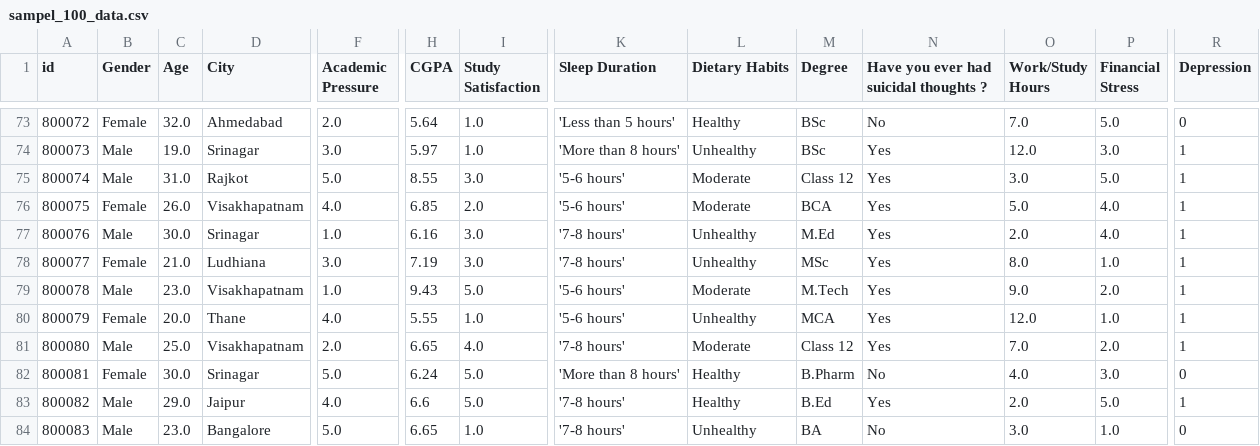
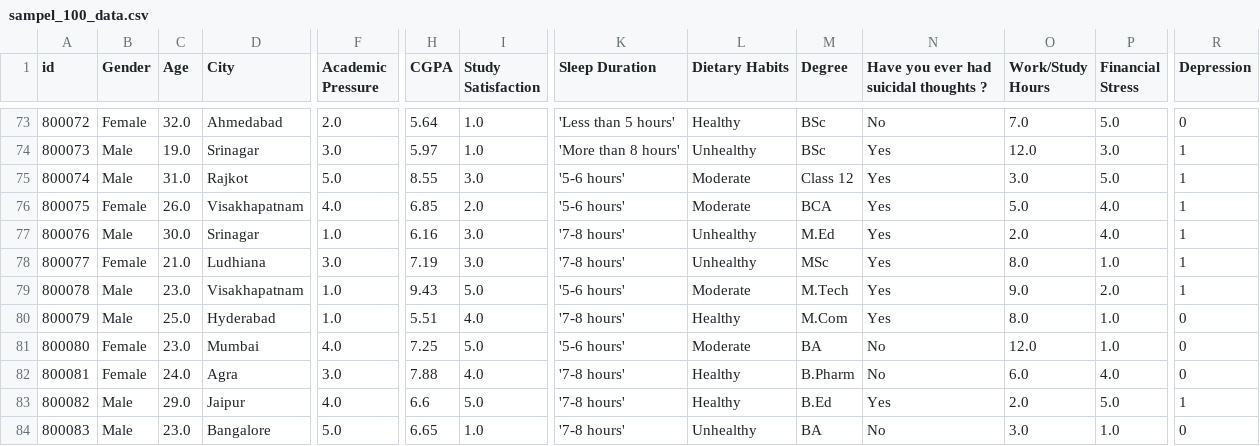
Before and after one commit to Nozwo/dataset, a CSV file: sampel_100_data.csv, drawn as a sheet; only a part is shown, gaps mark what is left out; the diff covers the shown part only; the diff names each change by its address in the sheet, - before the commit and + after, or states it on an @@ line.

```diff
--- a/sampel_100_data.csv
+++ b/sampel_100_data.csv
-B80 (Gender): Female
+B80 (Gender): Male
-C80 (Age): 20.0
+C80 (Age): 25.0
-D80 (City): Thane
+D80 (City): Hyderabad
-F80 (Academic Pressure): 4.0
+F80 (Academic Pressure): 1.0
-H80 (CGPA): 5.55
+H80 (CGPA): 5.51
-I80 (Study Satisfaction): 1.0
+I80 (Study Satisfaction): 4.0
-K80 (Sleep Duration): '5-6 hours'
+K80 (Sleep Duration): '7-8 hours'
-L80 (Dietary Habits): Unhealthy
+L80 (Dietary Habits): Healthy
-M80 (Degree): MCA
+M80 (Degree): M.Com
-O80 (Work/Study Hours): 12.0
+O80 (Work/Study Hours): 8.0
-R80:R81 (Depression): 1
+R80:R81 (Depression): 0
-B81 (Gender): Male
+B81 (Gender): Female
-C81 (Age): 25.0
+C81 (Age): 23.0
-D81 (City): Visakhapatnam
+D81 (City): Mumbai
-F81 (Academic Pressure): 2.0
+F81 (Academic Pressure): 4.0
-H81 (CGPA): 6.65
+H81 (CGPA): 7.25
-I81 (Study Satisfaction): 4.0
+I81 (Study Satisfaction): 5.0
-K81 (Sleep Duration): '7-8 hours'
+K81 (Sleep Duration): '5-6 hours'
-M81 (Degree): Class 12
+M81 (Degree): BA
-N81: Yes
+N81: No
-O81 (Work/Study Hours): 7.0
+O81 (Work/Study Hours): 12.0
-P81 (Financial Stress): 2.0
+P81 (Financial Stress): 1.0
-C82 (Age): 30.0
+C82 (Age): 24.0
-D82 (City): Srinagar
+D82 (City): Agra
-F82 (Academic Pressure): 5.0
+F82 (Academic Pressure): 3.0
-H82 (CGPA): 6.24
+H82 (CGPA): 7.88
-I82 (Study Satisfaction): 5.0
+I82 (Study Satisfaction): 4.0
-K82 (Sleep Duration): 'More than 8 hours'
+K82 (Sleep Duration): '7-8 hours'
-O82 (Work/Study Hours): 4.0
+O82 (Work/Study Hours): 6.0
-P82 (Financial Stress): 3.0
+P82 (Financial Stress): 4.0
```
Also changed, not shown: 77 edited cells elsewhere in this file.
